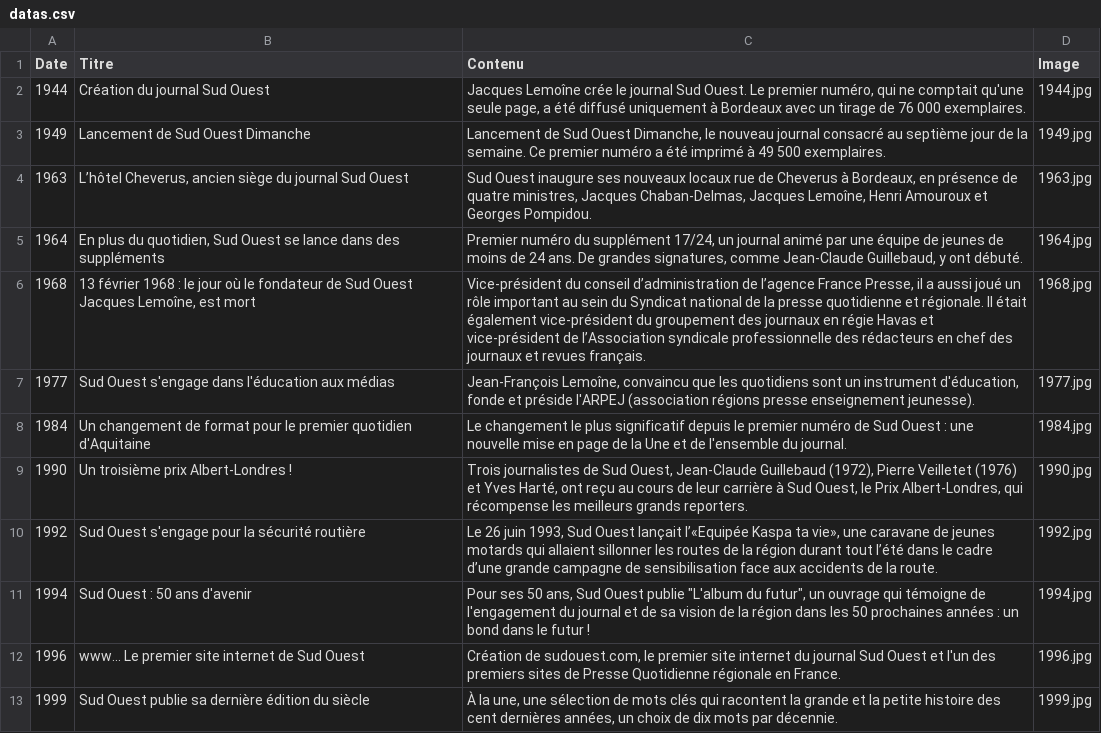
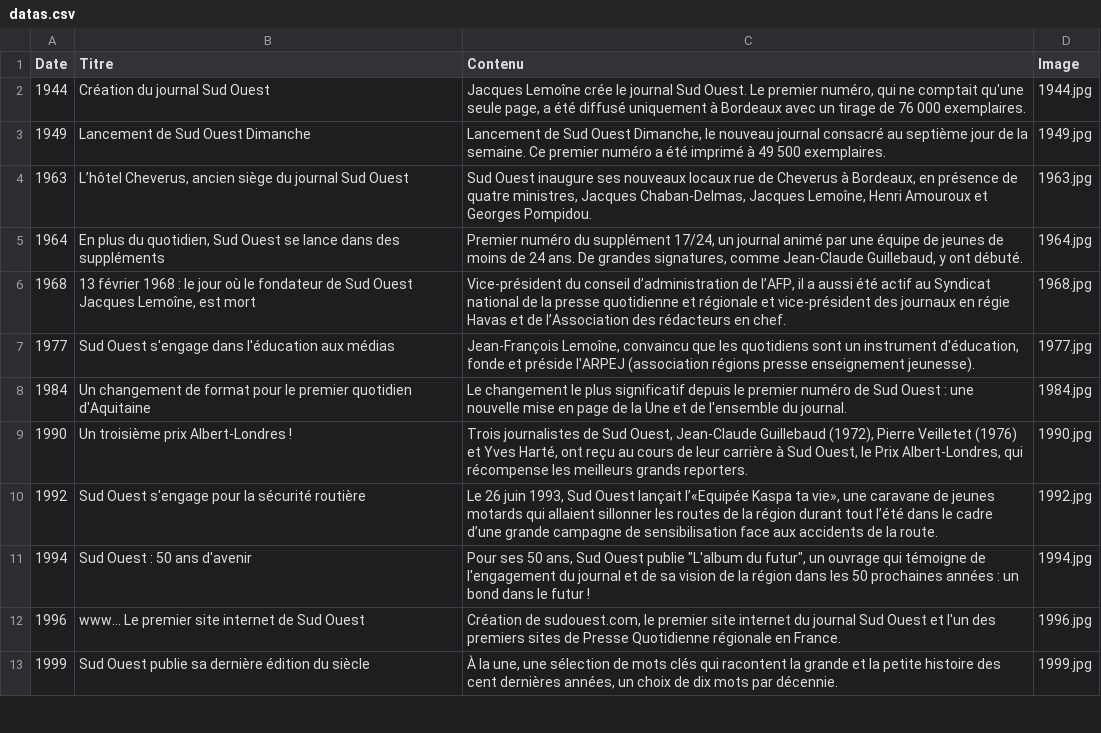
Before and after one commit to Superchick-87/Slider-Chronologie-Range, a CSV file: datas/datas.csv, drawn as a sheet; only a part is shown.

```diff
--- a/datas/datas.csv
+++ b/datas/datas.csv
@@ -5,3 +5,3 @@ Date,Titre,Contenu,Image
 1964,"En plus du quotidien, Sud Ouest se lance dans des suppléments ","Premier numéro du supplément 17/24, un journal animé par une équipe de jeunes de moins de 24 ans. De grandes signatures, comme Jean-Claude Guillebaud, y ont débuté.",1964.jpg
-1968,"13 février 1968 : le jour où le fondateur de Sud Ouest Jacques Lemoîne, est mort","Vice-président du conseil d’administration de l’agence France Presse, il a aussi joué un rôle important au sein du Syndicat national de la presse quotidienne et régionale. Il était également vice-président du groupement des journaux en régie Havas et vice-président de l’Association syndicale professionnelle des rédacteurs en chef des journaux et revues français.",1968.jpg
+1968,"13 février 1968 : le jour où le fondateur de Sud Ouest Jacques Lemoîne, est mort","Vice-président du conseil d’administration de l’AFP, il a aussi été actif au Syndicat national de la presse quotidienne et régionale et vice-président des journaux en régie Havas et de l’Association des rédacteurs en chef.",1968.jpg
 1977,Sud Ouest s'engage dans l'éducation aux médias,"Jean-François Lemoîne, convaincu que les quotidiens sont un instrument d'éducation, fonde et préside l'ARPEJ (association régions presse enseignement jeunesse).",1977.jpg
```
Also changed, not shown: 4 other files.
